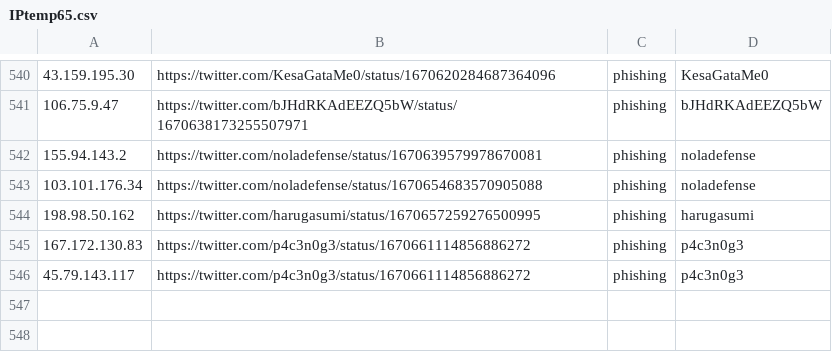
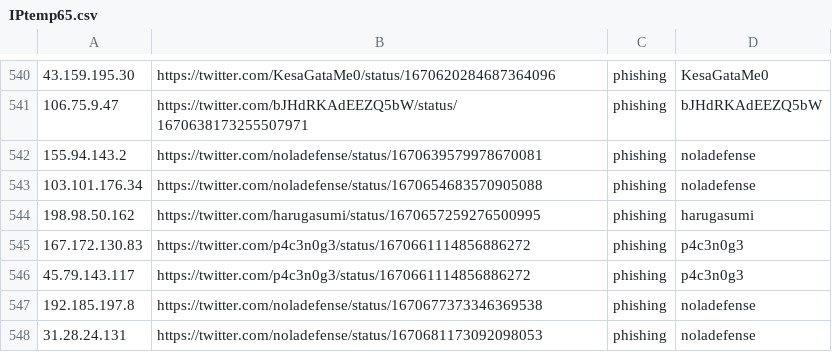
Before and after one commit to Reman2k/ioc, a CSV file: IPtemp65.csv, drawn as a sheet; only a part is shown, gaps mark what is left out.

```diff
--- a/IPtemp65.csv
+++ b/IPtemp65.csv
@@ -546 +546,3 @@
 "45.79.143.117","https://twitter.com/p4c3n0g3/status/1670661114856886272","phishing","p4c3n0g3"
+"192.185.197.8","https://twitter.com/noladefense/status/1670677373346369538","phishing","noladefense"
+"31.28.24.131","https://twitter.com/noladefense/status/1670681173092098053","phishing","noladefense"
```
Also changed, not shown: IPtemp66.csv.
